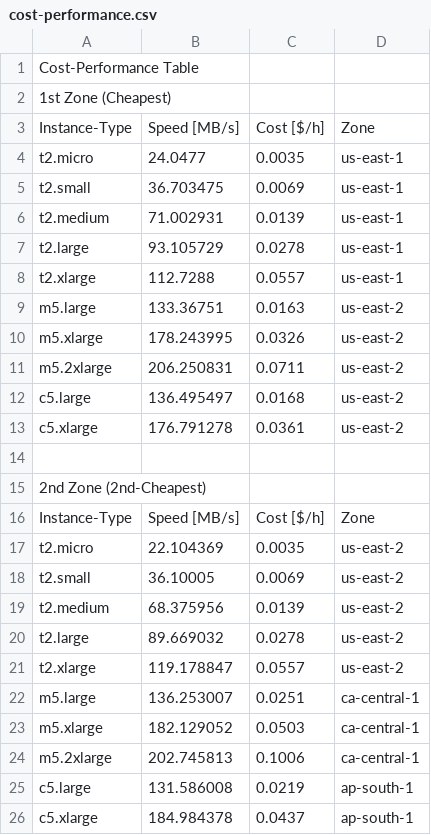
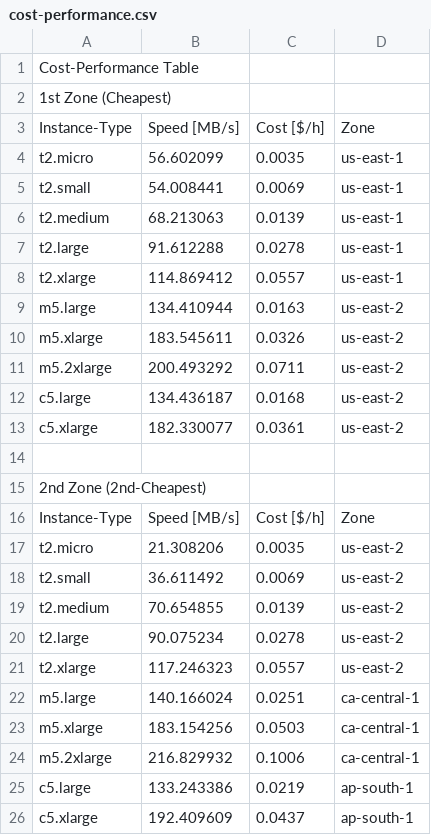
Before and after one commit to csat1763/DistributedSystems2018Project4, a CSV file: Code/cost-performance.csv, drawn as a sheet.

```diff
--- a/Code/cost-performance.csv
+++ b/Code/cost-performance.csv
@@ -3,12 +3,12 @@ Cost-Performance Table
 Instance-Type,Speed [MB/s], Cost [$/h], Zone
-t2.micro, 24.0477, 0.0035, us-east-1
-t2.small, 36.703475, 0.0069, us-east-1
-t2.medium, 71.002931, 0.0139, us-east-1
-t2.large, 93.105729, 0.0278, us-east-1
-t2.xlarge, 112.7288, 0.0557, us-east-1
-m5.large, 133.36751, 0.0163, us-east-2
-m5.xlarge, 178.243995, 0.0326, us-east-2
-m5.2xlarge, 206.250831, 0.0711, us-east-2
-c5.large, 136.495497, 0.0168, us-east-2
-c5.xlarge, 176.791278, 0.0361, us-east-2
+t2.micro, 56.602099, 0.0035, us-east-1
+t2.small, 54.008441, 0.0069, us-east-1
+t2.medium, 68.213063, 0.0139, us-east-1
+t2.large, 91.612288, 0.0278, us-east-1
+t2.xlarge, 114.869412, 0.0557, us-east-1
+m5.large, 134.410944, 0.0163, us-east-2
+m5.xlarge, 183.545611, 0.0326, us-east-2
+m5.2xlarge, 200.493292, 0.0711, us-east-2
+c5.large, 134.436187, 0.0168, us-east-2
+c5.xlarge, 182.330077, 0.0361, us-east-2
 
@@ -16,11 +16,11 @@ c5.xlarge, 176.791278, 0.0361, us-east-2
 Instance-Type,Speed [MB/s], Cost [$/h], Zone
-t2.micro, 22.104369, 0.0035, us-east-2
-t2.small, 36.10005, 0.0069, us-east-2
-t2.medium, 68.375956, 0.0139, us-east-2
-t2.large, 89.669032, 0.0278, us-east-2
-t2.xlarge, 119.178847, 0.0557, us-east-2
-m5.large, 136.253007, 0.0251, ca-central-1
-m5.xlarge, 182.129052, 0.0503, ca-central-1
-m5.2xlarge, 202.745813, 0.1006, ca-central-1
-c5.large, 131.586008, 0.0219, ap-south-1
-c5.xlarge, 184.984378, 0.0437, ap-south-1
+t2.micro, 21.308206, 0.0035, us-east-2
+t2.small, 36.611492, 0.0069, us-east-2
+t2.medium, 70.654855, 0.0139, us-east-2
+t2.large, 90.075234, 0.0278, us-east-2
+t2.xlarge, 117.246323, 0.0557, us-east-2
+m5.large, 140.166024, 0.0251, ca-central-1
+m5.xlarge, 183.154256, 0.0503, ca-central-1
+m5.2xlarge, 216.829932, 0.1006, ca-central-1
+c5.large, 133.243386, 0.0219, ap-south-1
+c5.xlarge, 192.409609, 0.0437, ap-south-1
```
Also changed, not shown: 10 other files.
